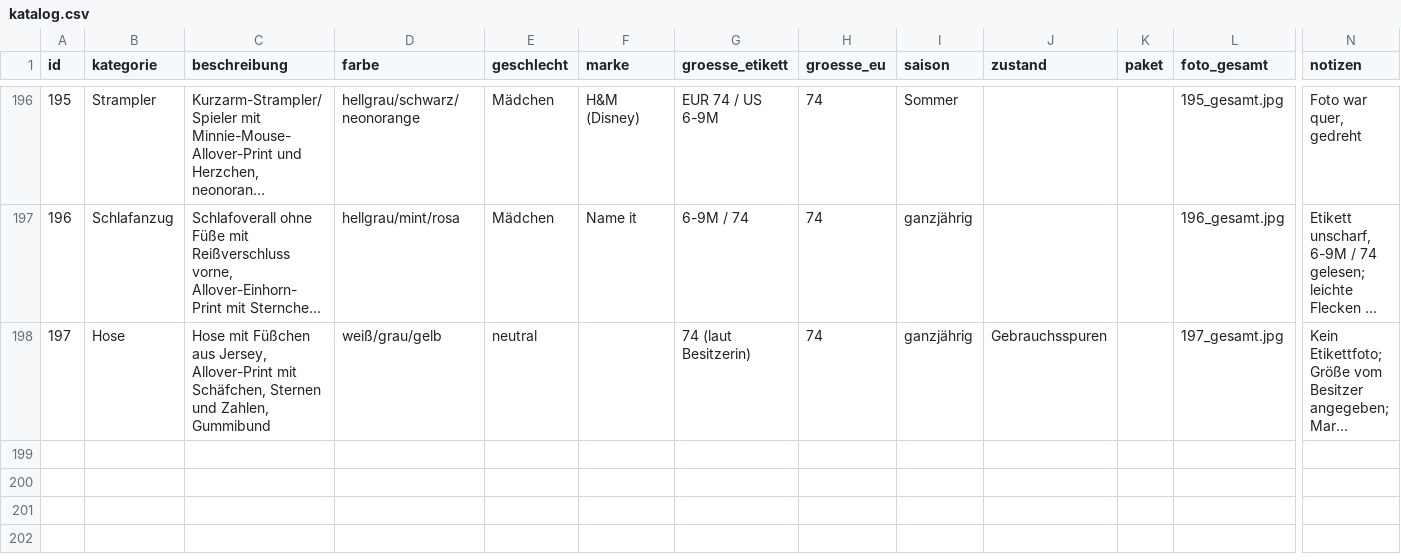
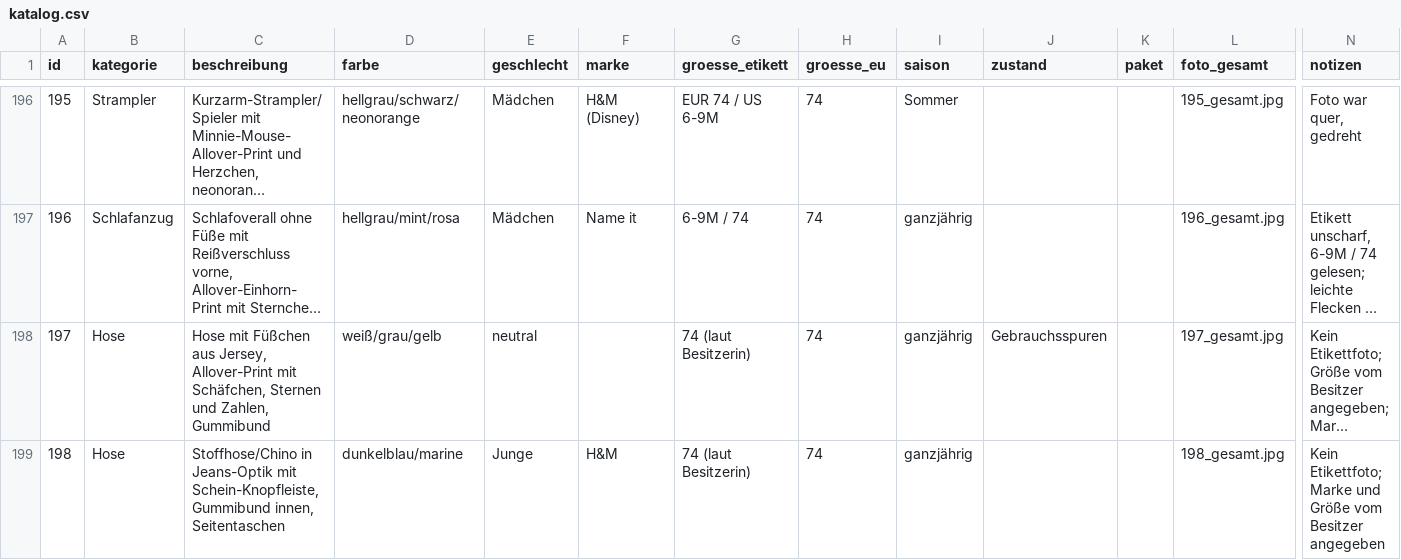
Before and after one commit to polinapi/pipipipip, a CSV file: babyklamotten/katalog.csv, drawn as a sheet; only a part is shown, gaps mark what is left out; long unchanged cells end in …; rows hold the shown columns only; the diff names each change by its address in the sheet, - before the commit and + after, or states it on an @@ line.

```diff
--- a/babyklamotten/katalog.csv
+++ b/babyklamotten/katalog.csv
+row 199: 198 | Hose | Stoffhose/Chino in Jeans-Optik mit Schein-Knopfleiste, Gummibund innen, Seitentaschen | dunkelblau/marine | Junge | H&M | 74 (laut Besitzerin) | 74 | ganzjährig |  |  | 198_gesamt.jpg | Kein Etikettfoto; Marke und Größe vom Besitzer angegeben
```
Also changed, not shown: 1 other file.
